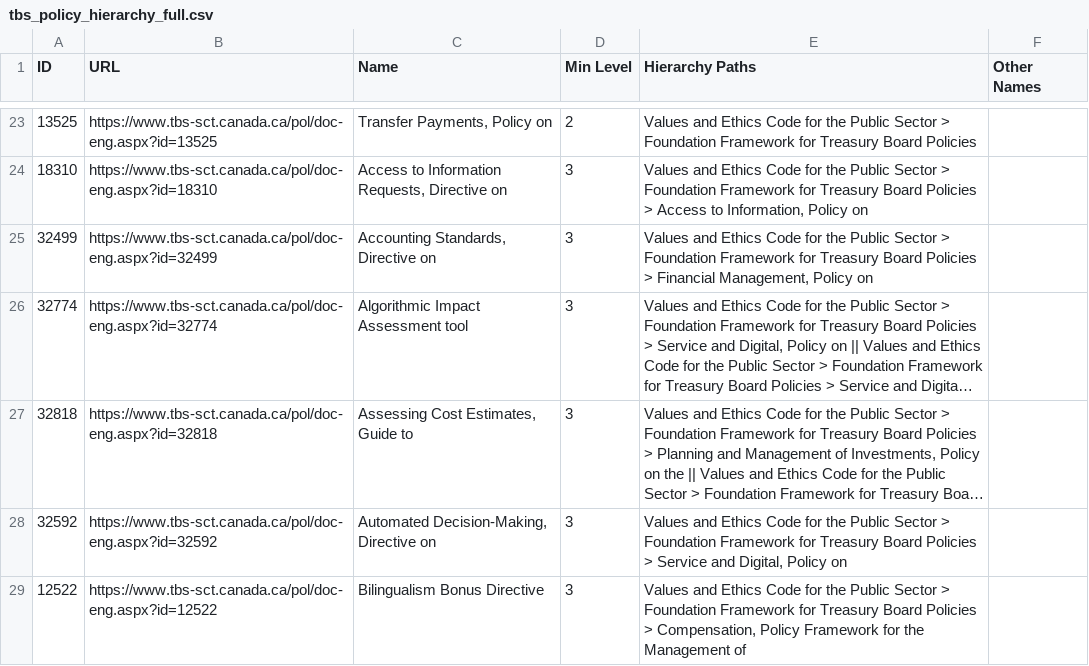
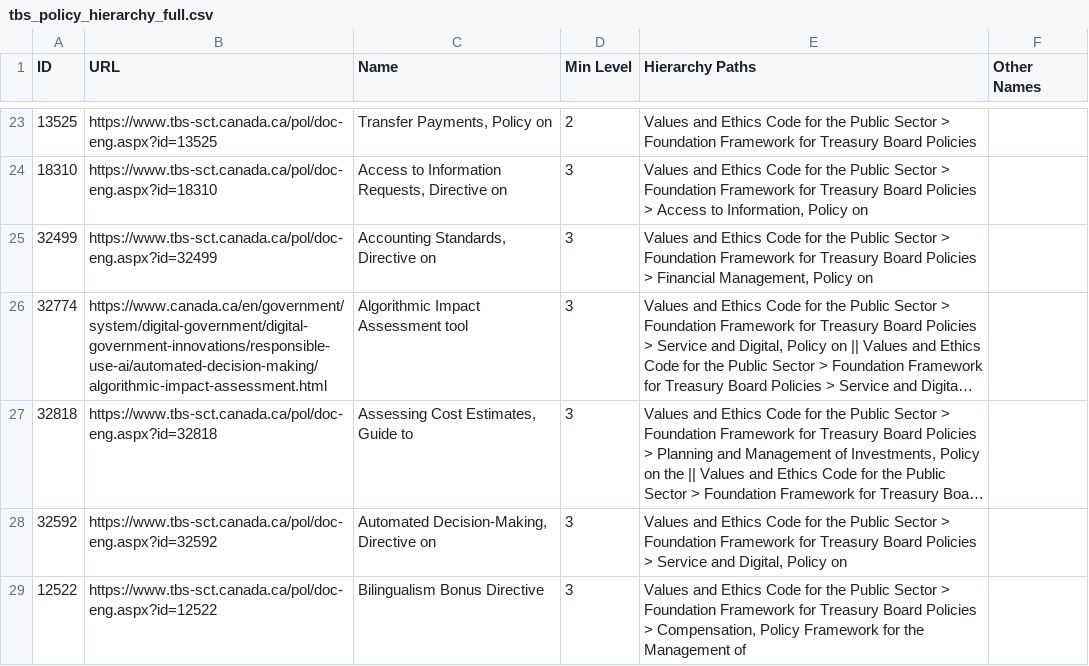
Before and after one commit to PatLittle/TBS-Policy-Hawk, a CSV file: data/tbs_policy_hierarchy_full.csv, drawn as a sheet; only a part is shown, gaps mark what is left out; long unchanged cells end in …; the diff names each change by its address in the sheet, - before the commit and + after, or states it on an @@ line.

```diff
--- a/data/tbs_policy_hierarchy_full.csv
+++ b/data/tbs_policy_hierarchy_full.csv
-B26 (URL): https://www.tbs-sct.canada.ca/pol/doc-eng.aspx?id=32774
+B26 (URL): https://www.canada.ca/en/government/system/digital-government/digital-government-innovations/responsible-use-ai/automated-decision-making/algorithmic-impact-assessment.html
```
